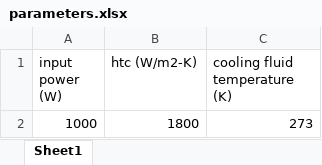
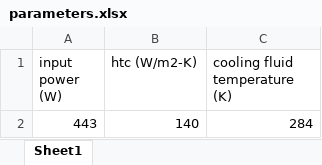
Before and after one commit to riccardoBocce/python_exam, an Excel workbook: parameters.xlsx, sheet Sheet1, drawn as a sheet; values as stored, in another font and other column widths than the file's, no borders; removed rows and columns are numbered as before the commit, all else as after; the diff names each change by its address in the sheet, - before the commit and + after, or states it on an @@ line.

```diff
--- a/parameters.xlsx (sheet Sheet1)
+++ b/parameters.xlsx (sheet Sheet1)
-row 2: 1000 | 1800 | 273
+row 2: 443 | 140 | 284
```
Also changed, not shown: heat_pipe_specs.xlsx, sodium.xlsx, 4 other files.
